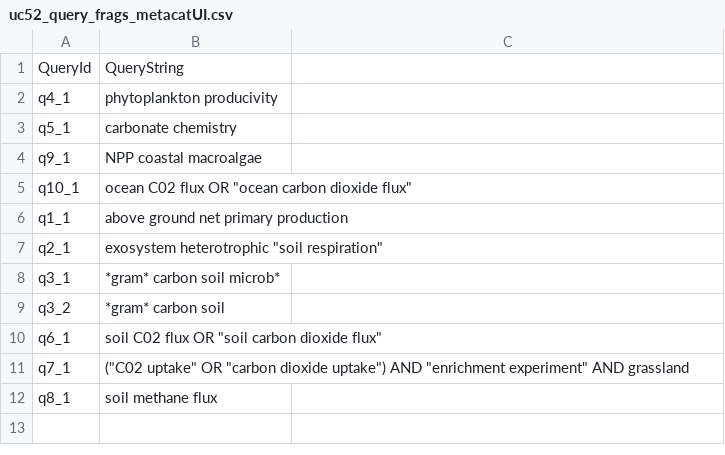
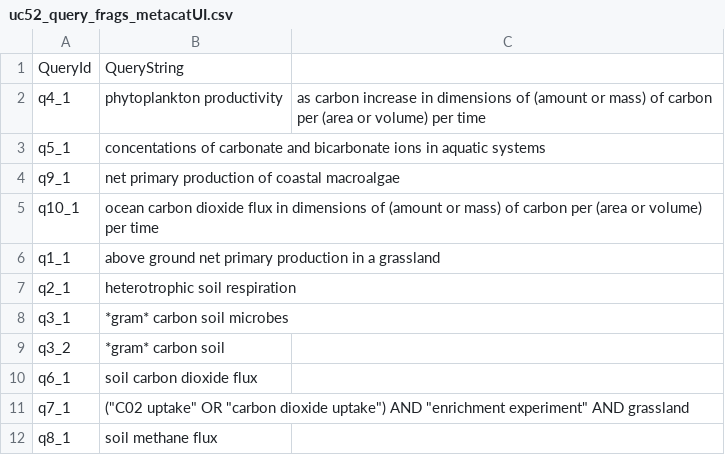
Before and after one commit to DataONEorg/semantic-query, a CSV file: lib/queries/uc52_query_frags_metacatUI.csv, drawn as a sheet.

Commit message:
edited queries 1:5

```diff
--- a/lib/queries/uc52_query_frags_metacatUI.csv
+++ b/lib/queries/uc52_query_frags_metacatUI.csv
@@ -1,11 +1,11 @@
 QueryId,QueryString
-q4_1,phytoplankton producivity
-q5_1,carbonate chemistry
-q9_1,NPP coastal macroalgae
-q10_1,"ocean C02 flux" OR "ocean carbon dioxide flux"
-q1_1,"above ground net primary production"
-q2_1,exosystem heterotrophic "soil respiration"
-q3_1,"*gram* carbon" soil microb*
+q4_1,phytoplankton productivity, as carbon increase in dimensions of (amount or mass) of carbon per (area or volume) per time
+q5_1,concentations of carbonate and bicarbonate ions in aquatic systems
+q9_1,net primary production of coastal macroalgae
+q10_1,ocean carbon dioxide flux in dimensions of (amount or mass) of carbon per (area or volume) per time
+q1_1,above ground net primary production in a grassland
+q2_1,heterotrophic soil respiration
+q3_1,"*gram* carbon" soil microbes
 q3_2,"*gram* carbon" soil
-q6_1,"soil C02 flux" OR "soil carbon dioxide flux"
+q6_1,soil carbon dioxide flux
 q7_1,("C02 uptake" OR "carbon dioxide uptake") AND "enrichment experiment" AND grassland
```
